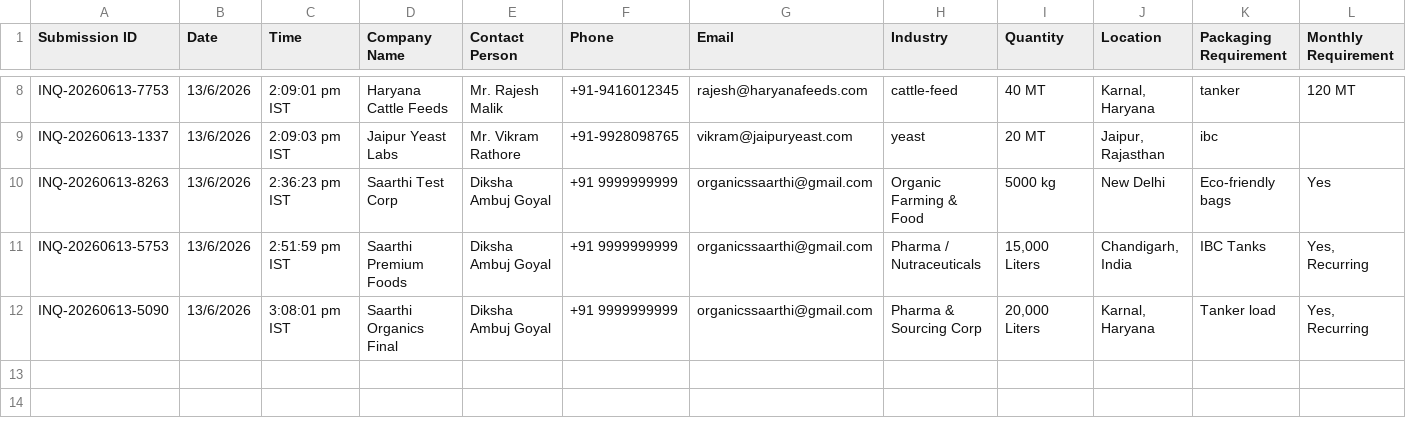
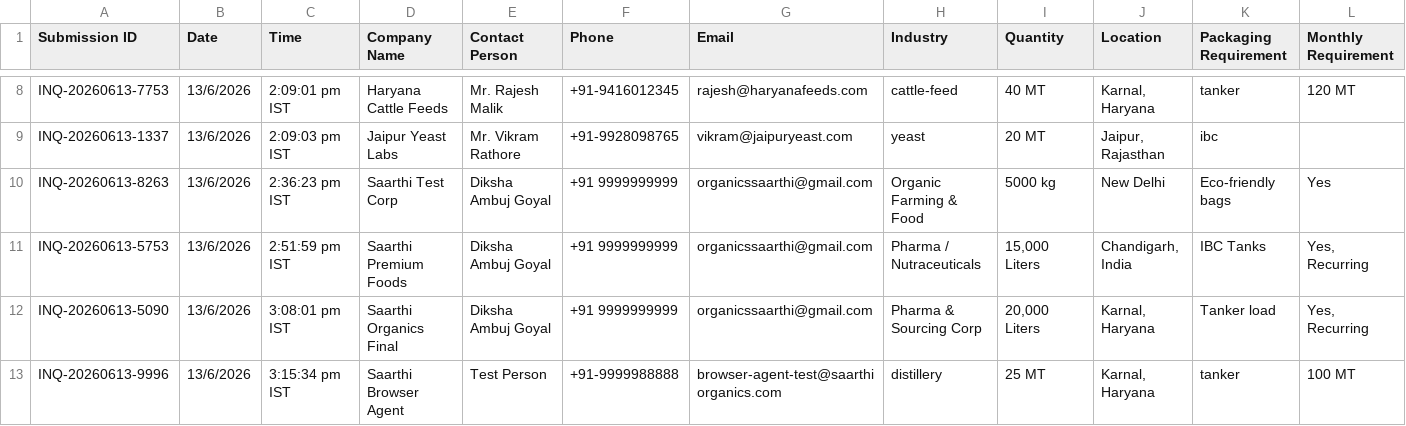
Before and after one commit to saarthi-organics/website, a CSV file: data/submissions.csv, drawn as a sheet; only a part is shown, gaps mark what is left out; rows hold the shown columns only; the diff names each change by its address in the sheet, - before the commit and + after, or states it on an @@ line.

```diff
--- a/data/submissions.csv
+++ b/data/submissions.csv
+row 13: INQ-20260613-9996 | 13/6/2026 | 3:15:34 pm IST | Saarthi Browser Agent | Test Person | +91-9999988888 | browser-agent-test@saarthiorganics.com | distillery | 25 MT | Karnal, Haryana | tanker | 100 MT
```
Also changed, not shown: 2 other files.
